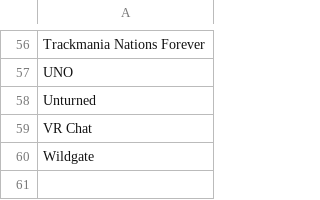
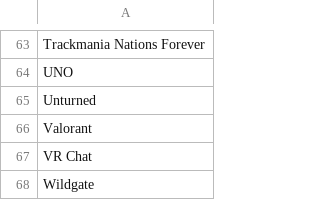
Before and after one commit to collyncamara/Game-recommendation-bot, a CSV file: games.csv, drawn as a sheet; only a part is shown, gaps mark what is left out; the diff covers the shown part only.

```diff
--- a/games.csv
+++ b/games.csv
@@ -58,2 +65,3 @@ UNO
 Unturned
+Valorant
 VR Chat
```
Also changed, not shown: 7 added rows elsewhere in this file.
